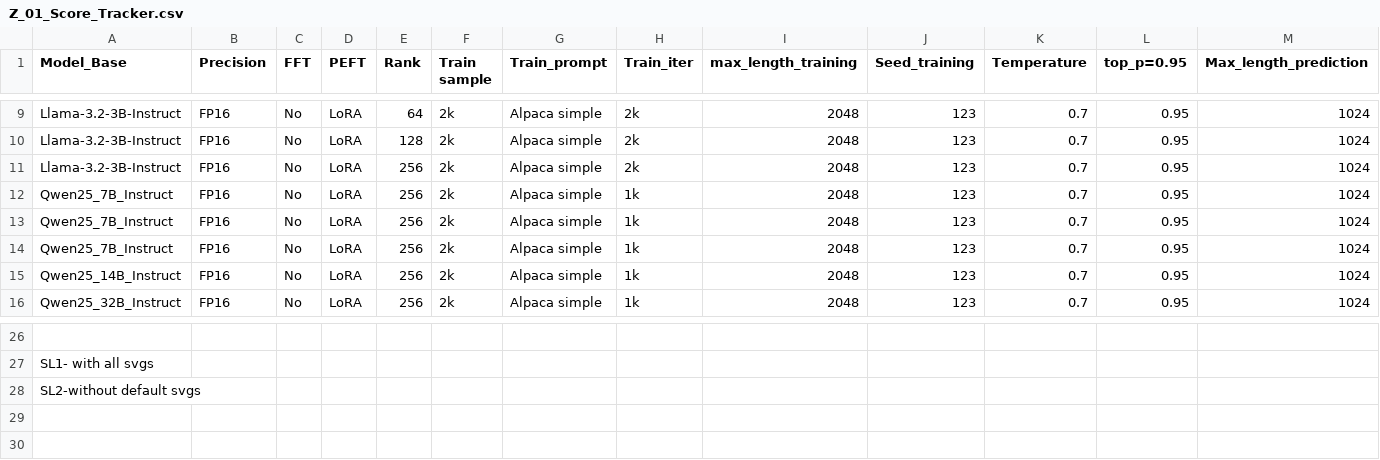
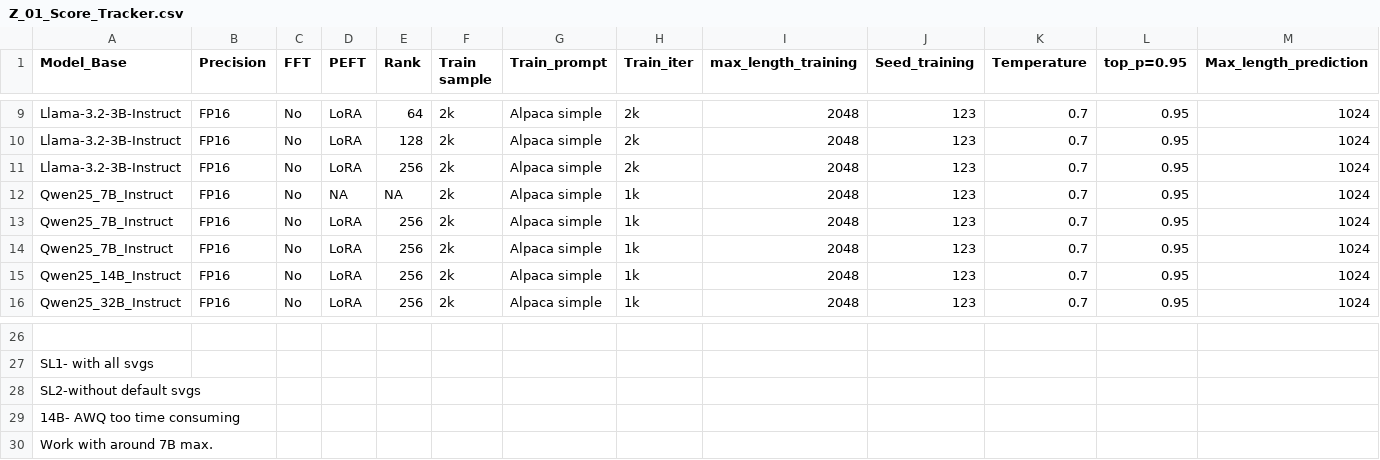
Before and after one commit to svk-123/Drawing_with_LLMs, a CSV file: Z_01_Score_Tracker.csv, drawn as a sheet; only a part is shown, gaps mark what is left out; rows hold the shown columns only; the diff names each change by its address in the sheet, - before the commit and + after, or states it on an @@ line.

Commit message:
score tracker updated

```diff
--- a/Z_01_Score_Tracker.csv
+++ b/Z_01_Score_Tracker.csv
-D12 (PEFT): LoRA
+D12 (PEFT): NA
-E12 (Rank): 256
+E12 (Rank): NA
+row 29: 14B- AWQ too time consuming
+row 30: Work with around 7B max.
```
Also changed, not shown: 1 other file.
